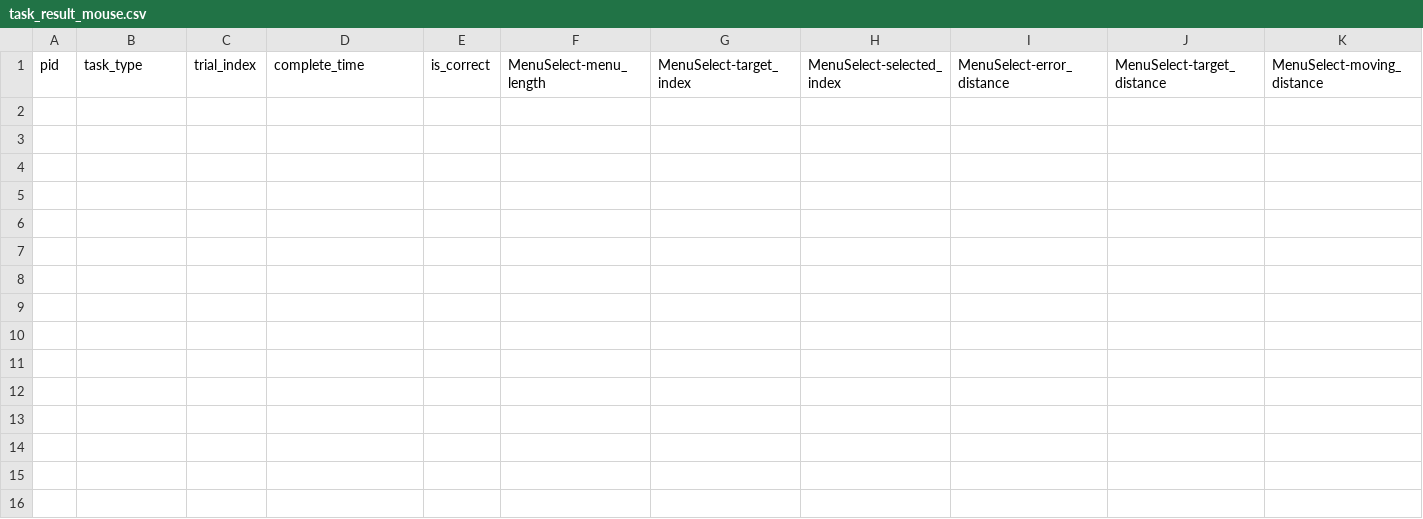
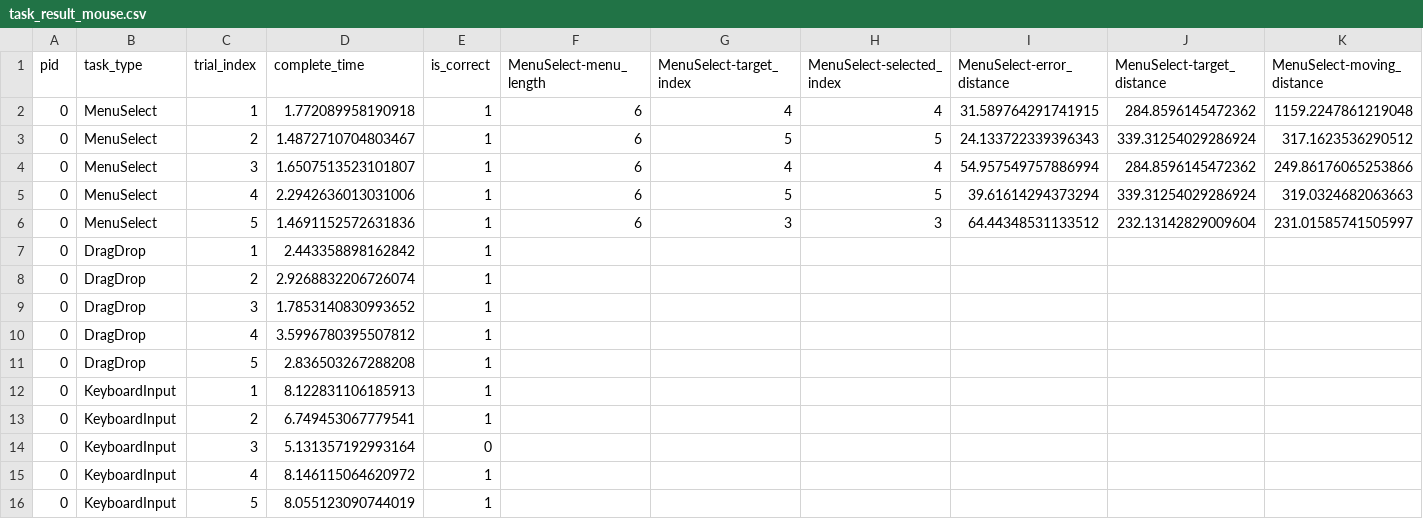
Before and after one commit to Tanimal19/gesture_desktop_control, a CSV file: evaluation_study/datasets/p0/task_result_mouse.csv, drawn as a sheet; only a part is shown; rows hold the shown columns only; the diff names each change by its address in the sheet, - before the commit and + after, or states it on an @@ line.

```diff
--- a/evaluation_study/datasets/p0/task_result_mouse.csv
+++ b/evaluation_study/datasets/p0/task_result_mouse.csv
+row 2: 0 | MenuSelect | 1 | 1.772089958190918 | 1 | 6 | 4 | 4 | 31.589764291741915 | 284.8596145472362 | 1159.2247861219048
+row 3: 0 | MenuSelect | 2 | 1.4872710704803467 | 1 | 6 | 5 | 5 | 24.133722339396343 | 339.31254029286924 | 317.1623536290512
+row 4: 0 | MenuSelect | 3 | 1.6507513523101807 | 1 | 6 | 4 | 4 | 54.957549757886994 | 284.8596145472362 | 249.86176065253866
+row 5: 0 | MenuSelect | 4 | 2.2942636013031006 | 1 | 6 | 5 | 5 | 39.61614294373294 | 339.31254029286924 | 319.0324682063663
+row 6: 0 | MenuSelect | 5 | 1.4691152572631836 | 1 | 6 | 3 | 3 | 64.44348531133512 | 232.13142829009604 | 231.01585741505997
+row 7: 0 | DragDrop | 1 | 2.443358898162842 | 1
+row 8: 0 | DragDrop | 2 | 2.9268832206726074 | 1
+row 9: 0 | DragDrop | 3 | 1.7853140830993652 | 1
+row 10: 0 | DragDrop | 4 | 3.5996780395507812 | 1
+row 11: 0 | DragDrop | 5 | 2.836503267288208 | 1
+row 12: 0 | KeyboardInput | 1 | 8.122831106185913 | 1
+row 13: 0 | KeyboardInput | 2 | 6.749453067779541 | 1
+row 14: 0 | KeyboardInput | 3 | 5.131357192993164 | 0
+row 15: 0 | KeyboardInput | 4 | 8.146115064620972 | 1
+row 16: 0 | KeyboardInput | 5 | 8.055123090744019 | 1
```
Also changed, not shown: evaluation_study/datasets/p0/task_result_hand.csv, 40 other files.
